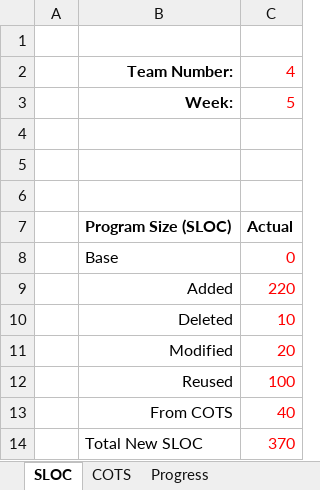
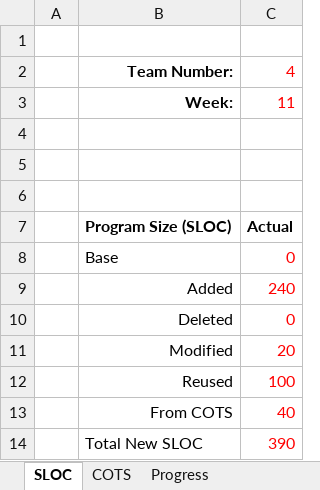
Before and after one commit to kgrimes2/CS577a-Fall2019-Team04, an Excel workbook: PR/Week11_PR_F19a_T04.xlsx, sheet SLOC, drawn as a sheet; values as stored, in another font and other column widths than the file's, no borders; the diff names each change by its address in the sheet, - before the commit and + after, or states it on an @@ line.

Commit message:
Add files via upload

```diff
--- a/PR/Week11_PR_F19a_T04.xlsx (sheet SLOC)
+++ b/PR/Week11_PR_F19a_T04.xlsx (sheet SLOC)
-C3: 5
+C3: 11
-C9: 220
+C9: 240
-C10: 10
+C10: 0
-C14: 370
+C14: 390
```
